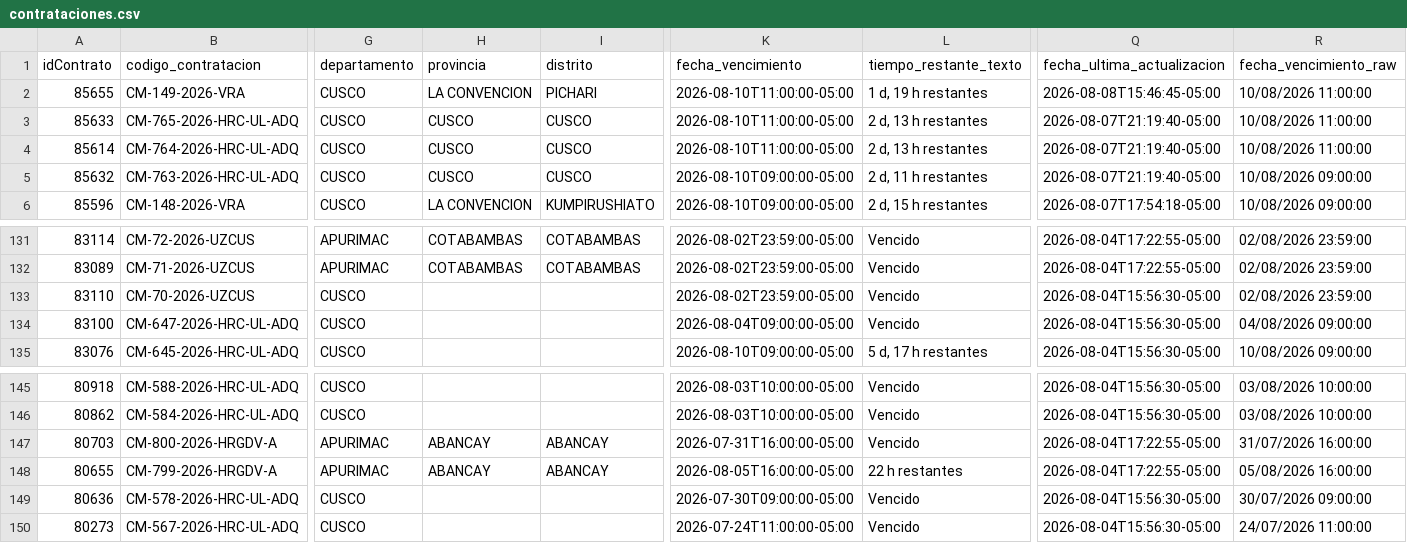
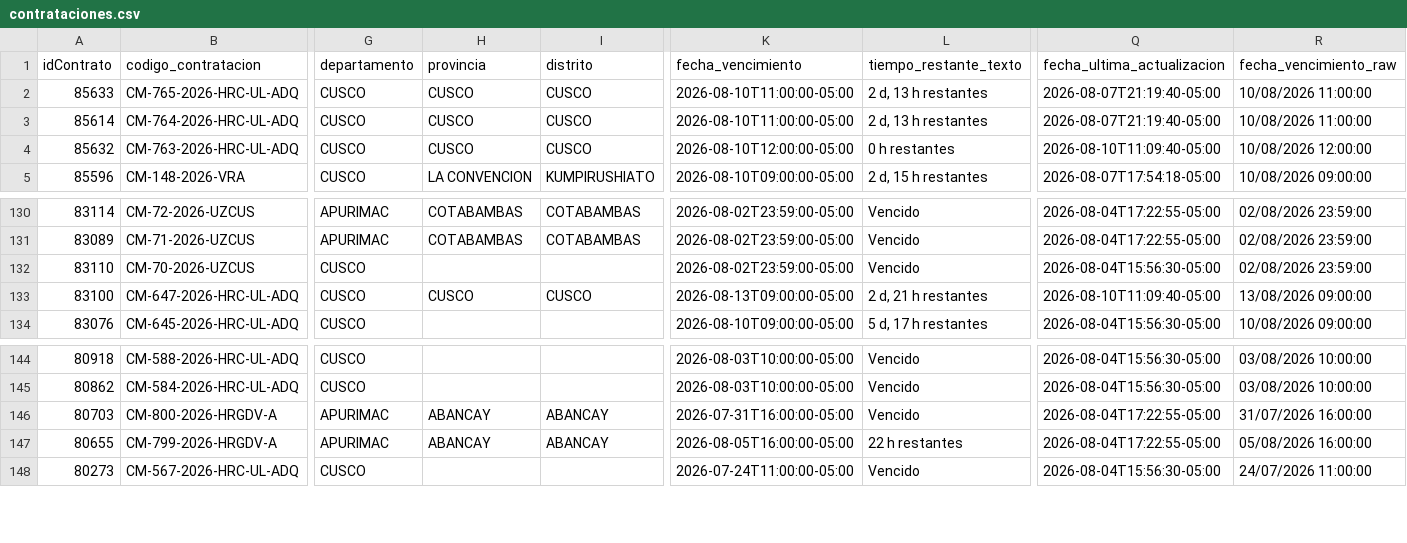
Before and after one commit to Natgato/monitor-seace-cusco, a CSV file: data/contrataciones.csv, drawn as a sheet; only a part is shown, gaps mark what is left out; removed rows and columns are numbered as before the commit, all else as after; rows hold the shown columns only; the diff names each change by its address in the sheet, - before the commit and + after, or states it on an @@ line.

```diff
--- a/data/contrataciones.csv
+++ b/data/contrataciones.csv
-row 2: 85655 | CM-149-2026-VRA | CUSCO | LA CONVENCION | PICHARI | 2026-08-10T11:00:00-05:00 | 1 d, 19 h restantes | 2026-08-08T15:46:45-05:00 | 10/08/2026 11:00:00
-K4 (fecha_vencimiento): 2026-08-10T09:00:00-05:00
+K4 (fecha_vencimiento): 2026-08-10T12:00:00-05:00
-L4 (tiempo_restante_texto): 2 d, 11 h restantes
+L4 (tiempo_restante_texto): 0 h restantes
-Q4 (fecha_ultima_actualizacion): 2026-08-07T21:19:40-05:00
+Q4 (fecha_ultima_actualizacion): 2026-08-10T11:09:40-05:00
-R4 (fecha_vencimiento_raw): 10/08/2026 09:00:00
+R4 (fecha_vencimiento_raw): 10/08/2026 12:00:00
-H133 (provincia): (empty)
+H133 (provincia): CUSCO
-I133 (distrito): (empty)
+I133 (distrito): CUSCO
-K133 (fecha_vencimiento): 2026-08-04T09:00:00-05:00
+K133 (fecha_vencimiento): 2026-08-13T09:00:00-05:00
-L133 (tiempo_restante_texto): Vencido
+L133 (tiempo_restante_texto): 2 d, 21 h restantes
-Q133 (fecha_ultima_actualizacion): 2026-08-04T15:56:30-05:00
+Q133 (fecha_ultima_actualizacion): 2026-08-10T11:09:40-05:00
-R133 (fecha_vencimiento_raw): 04/08/2026 09:00:00
+R133 (fecha_vencimiento_raw): 13/08/2026 09:00:00
-row 149: 80636 | CM-578-2026-HRC-UL-ADQ | CUSCO |  |  | 2026-07-30T09:00:00-05:00 | Vencido | 2026-08-04T15:56:30-05:00 | 30/07/2026 09:00:00
```
Also changed, not shown: data/items.csv, 1 other file.
